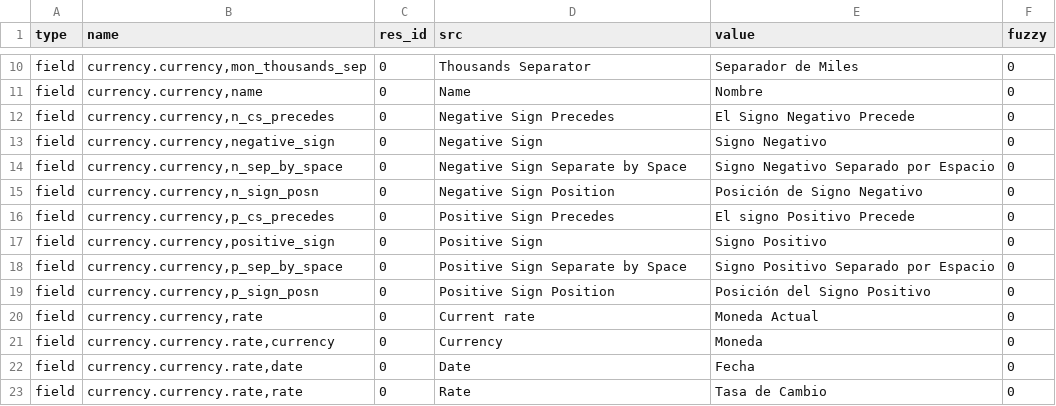
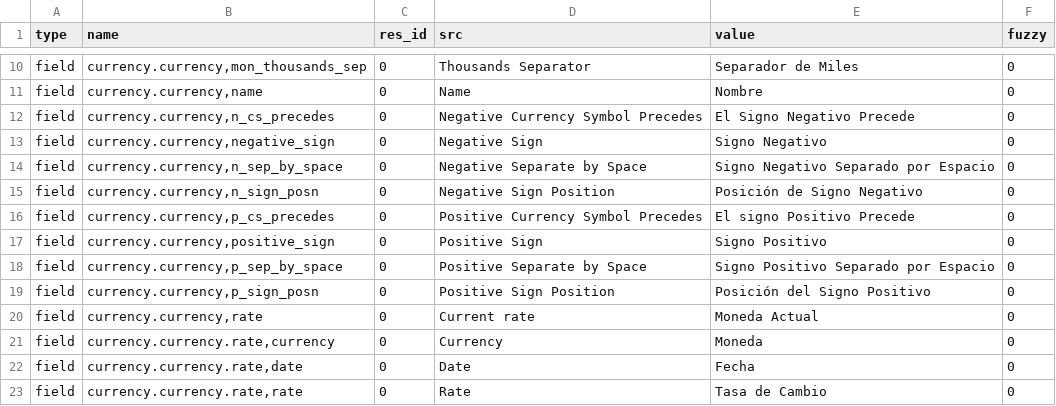
Before and after one commit to h4ck3rm1k3/currency, a CSV file: es_ES.csv, drawn as a sheet; only a part is shown, gaps mark what is left out; the diff covers the shown part only.

```diff
--- a/es_ES.csv
+++ b/es_ES.csv
@@ -11,9 +11,9 @@ field,"currency.currency,mon_thousands_sep",0,Thousands Separator,Separador de M
 field,"currency.currency,name",0,Name,Nombre,0
-field,"currency.currency,n_cs_precedes",0,Negative Sign Precedes,El Signo Negativo Precede,0
+field,"currency.currency,n_cs_precedes",0,Negative Currency Symbol Precedes,El Signo Negativo Precede,0
 field,"currency.currency,negative_sign",0,Negative Sign,Signo Negativo,0
-field,"currency.currency,n_sep_by_space",0,Negative Sign Separate by Space,Signo Negativo Separado por Espacio,0
+field,"currency.currency,n_sep_by_space",0,Negative Separate by Space,Signo Negativo Separado por Espacio,0
 field,"currency.currency,n_sign_posn",0,Negative Sign Position,Posición de Signo Negativo,0
-field,"currency.currency,p_cs_precedes",0,Positive Sign Precedes,El signo Positivo Precede,0
+field,"currency.currency,p_cs_precedes",0,Positive Currency Symbol Precedes,El signo Positivo Precede,0
 field,"currency.currency,positive_sign",0,Positive Sign,Signo Positivo,0
-field,"currency.currency,p_sep_by_space",0,Positive Sign Separate by Space,Signo Positivo Separado por Espacio,0
+field,"currency.currency,p_sep_by_space",0,Positive Separate by Space,Signo Positivo Separado por Espacio,0
 field,"currency.currency,p_sign_posn",0,Positive Sign Position,Posición del Signo Positivo,0
```
Also changed, not shown: 6 added rows and 1 edited cell elsewhere in this file.
